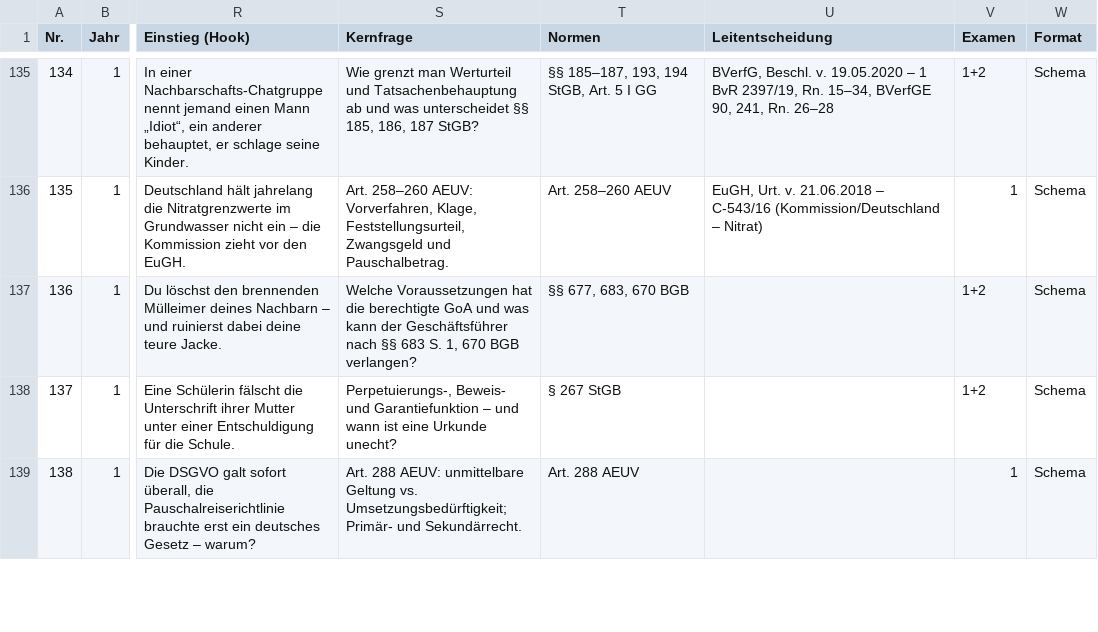
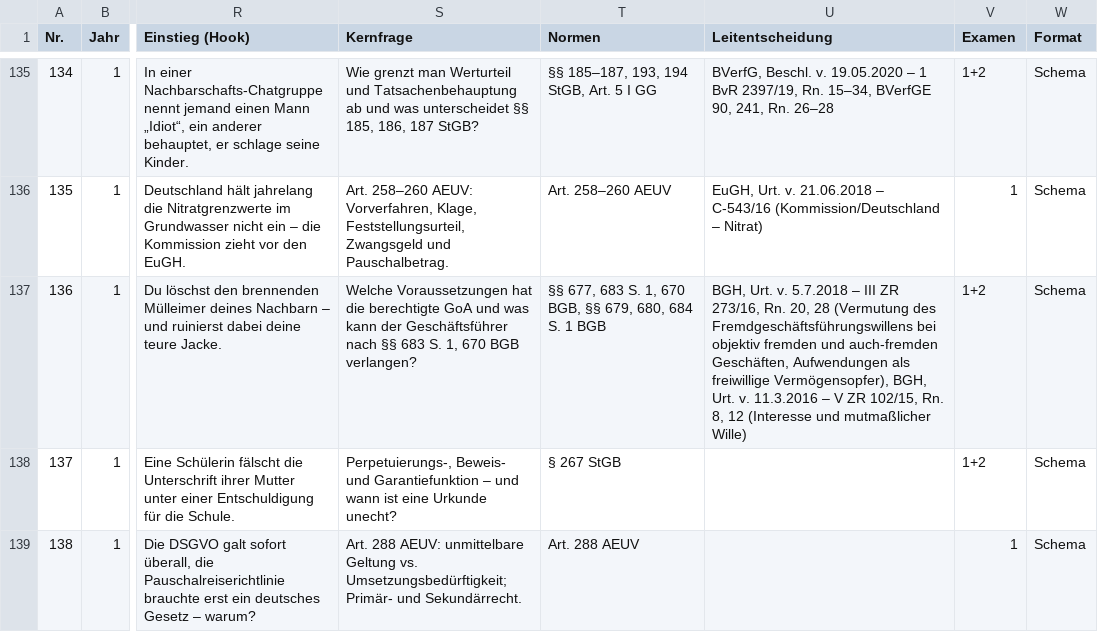
Before and after one commit to Ccan-devoloper/herrjurist, a CSV file: youtube/themenplanung/themenplan-780.csv, drawn as a sheet; only a part is shown, gaps mark what is left out; the diff names each change by its address in the sheet, - before the commit and + after, or states it on an @@ line.

```diff
--- a/youtube/themenplanung/themenplan-780.csv
+++ b/youtube/themenplanung/themenplan-780.csv
-T137 (Normen): §§ 677, 683, 670 BGB
+T137 (Normen): §§ 677, 683 S. 1, 670 BGB, §§ 679, 680, 684 S. 1 BGB
-U137 (Leitentscheidung): (empty)
+U137 (Leitentscheidung): BGH, Urt. v. 5.7.2018 – III ZR 273/16, Rn. 20, 28 (Vermutung des Fremdgeschäftsführungswillens bei objektiv fremden und auch-fremden Geschäften, Aufwendungen als freiwillige Vermögensopfer), BGH, Urt. v. 11.3.2016 – V ZR 102/15, Rn. 8, 12 (Interesse und mutmaßlicher Wille)
```
Also changed, not shown: 10 other files.
